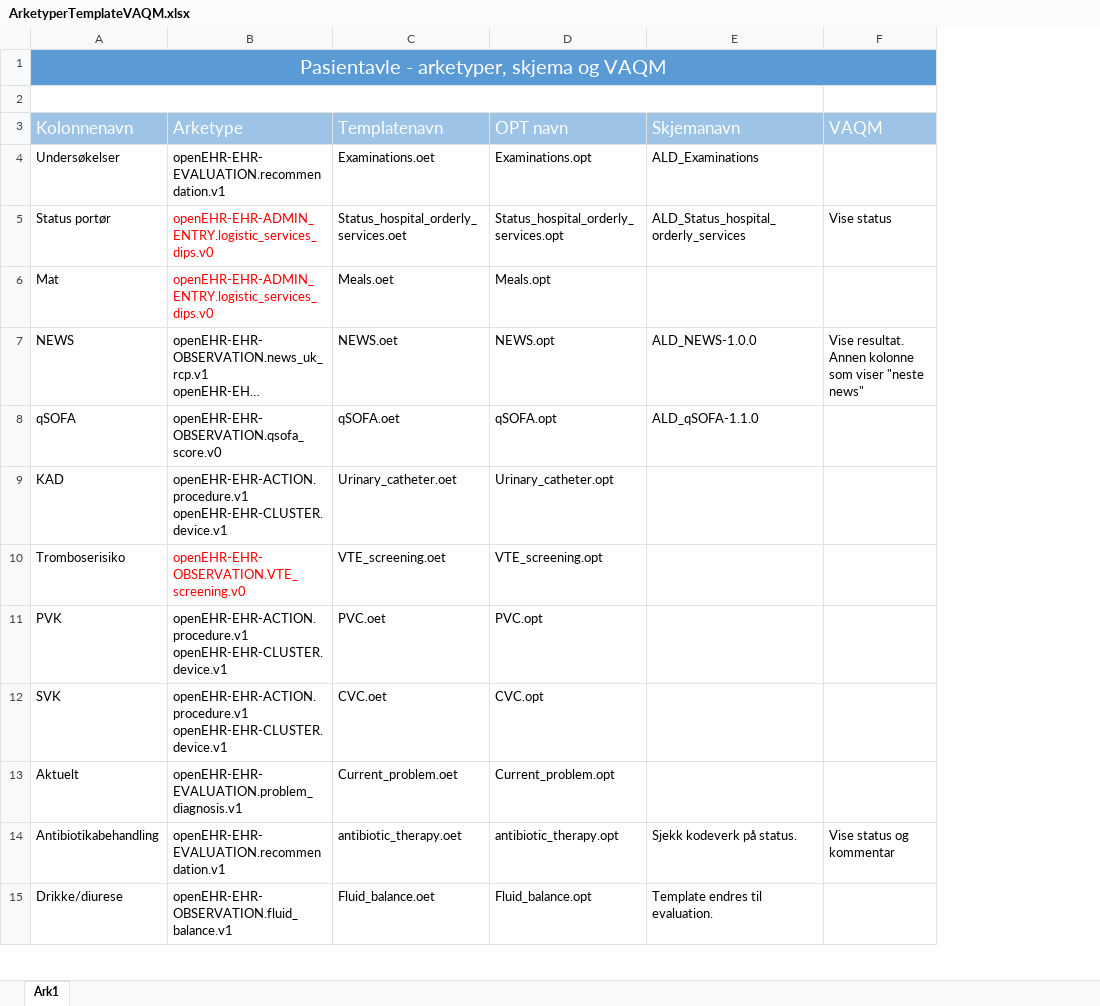
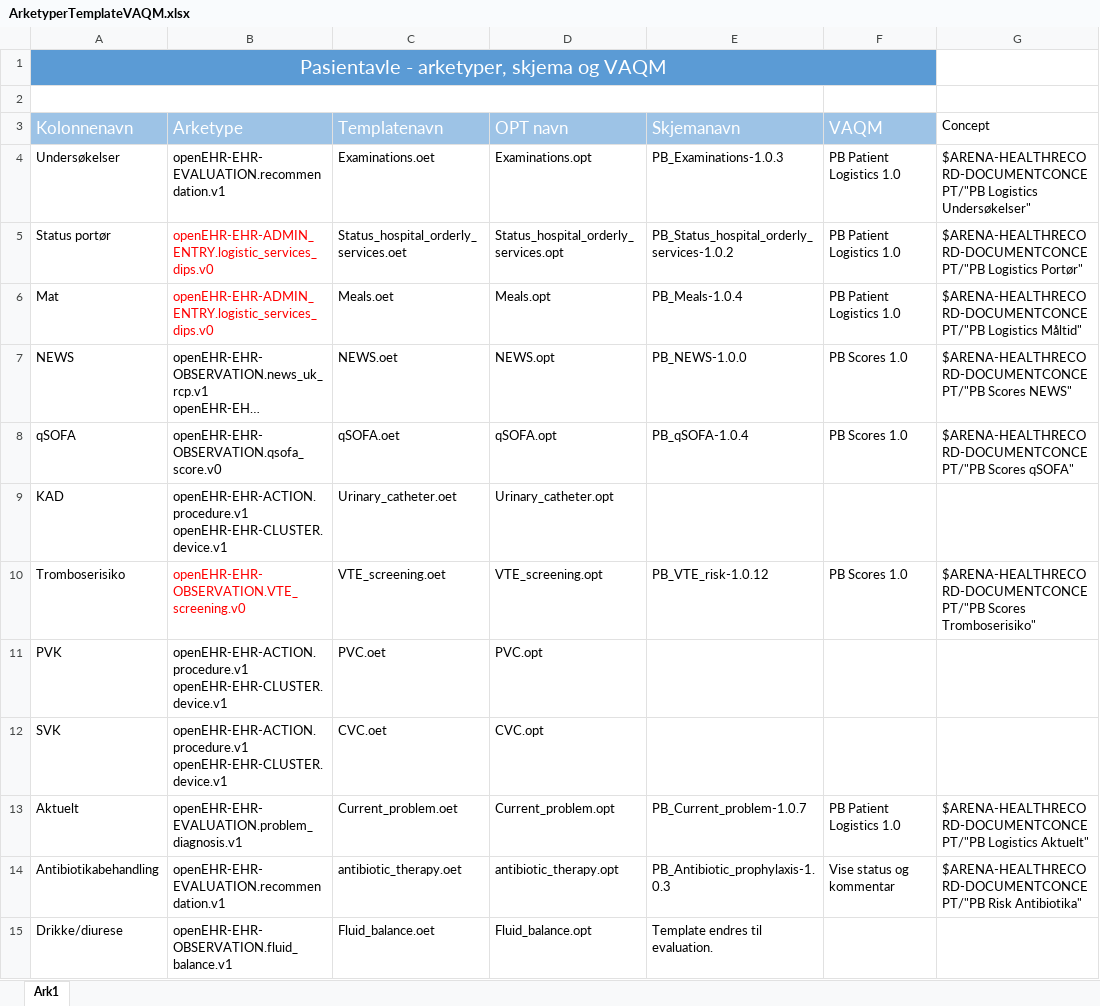
Before and after one commit to bjornna/dips-ckm, an Excel workbook: Prosjekt/ArenaLogisticsDashboard/src/ALD Dokumentasjon/ArketyperTemplateVAQM.xlsx, sheet Ark1, drawn as a sheet; only a part is shown; long unchanged cells end in …; values as stored, in another font and other column widths than the file's, no borders; the diff covers the shown part only; the diff names each change by its address in the sheet, - before the commit and + after, or states it on an @@ line.

```diff
--- a/Prosjekt/ArenaLogisticsDashboard/src/ALD Dokumentasjon/ArketyperTemplateVAQM.xlsx (sheet Ark1)
+++ b/Prosjekt/ArenaLogisticsDashboard/src/ALD Dokumentasjon/ArketyperTemplateVAQM.xlsx (sheet Ark1)
+column G (Concept), rows 4-14: $ARENA-HEALTHRECORD-DOCUMENTCONCEPT/"PB Logistics Undersøkelser" | $ARENA-HEALTHRECORD-DOCUMENTCONCEPT/"PB Logistics Portør" | $ARENA-HEALTHRECORD-DOCUMENTCONCEPT/"PB Logistics Måltid" | $ARENA-HEALTHRECORD-DOCUMENTCONCEPT/"PB Scores NEWS" | $ARENA-HEALTHRECORD-DOCUMENTCONCEPT/"PB Scores qSOFA" |  | $ARENA-HEALTHRECORD-DOCUMENTCONCEPT/"PB Scores Tromboserisiko" |  |  | $ARENA-HEALTHRECORD-DOCUMENTCONCEPT/"PB Logistics Aktuelt" | $ARENA-HEALTHRECORD-DOCUMENTCONCEPT/"PB Risk Antibiotika"
-E4 (Skjemanavn): ALD_Examinations
+E4 (Skjemanavn): PB_Examinations-1.0.3
-F4 (VAQM): (empty)
+F4 (VAQM): PB Patient Logistics 1.0
-E5 (Skjemanavn): ALD_Status_hospital_orderly_services
+E5 (Skjemanavn): PB_Status_hospital_orderly_services-1.0.2
-F5 (VAQM): Vise status
+F5 (VAQM): PB Patient Logistics 1.0
-E6 (Skjemanavn): (empty)
+E6 (Skjemanavn): PB_Meals-1.0.4
-F6 (VAQM): (empty)
+F6 (VAQM): PB Patient Logistics 1.0
-E7 (Skjemanavn): ALD_NEWS-1.0.0
+E7 (Skjemanavn): PB_NEWS-1.0.0
-F7 (VAQM): Vise resultat. Annen kolonne som viser "neste news"
+F7 (VAQM): PB Scores 1.0
-E8 (Skjemanavn): ALD_qSOFA-1.1.0
+E8 (Skjemanavn): PB_qSOFA-1.0.4
-F8 (VAQM): (empty)
+F8 (VAQM): PB Scores 1.0
-E10 (Skjemanavn): (empty)
+E10 (Skjemanavn): PB_VTE_risk-1.0.12
-F10 (VAQM): (empty)
+F10 (VAQM): PB Scores 1.0
-E13 (Skjemanavn): (empty)
+E13 (Skjemanavn): PB_Current_problem-1.0.7
-F13 (VAQM): (empty)
+F13 (VAQM): PB Patient Logistics 1.0
-E14 (Skjemanavn): Sjekk kodeverk på status.
+E14 (Skjemanavn): PB_Antibiotic_prophylaxis-1.0.3
```
Also changed, not shown: 1 added row and 14 edited cells elsewhere in this sheet, 10 other files.
